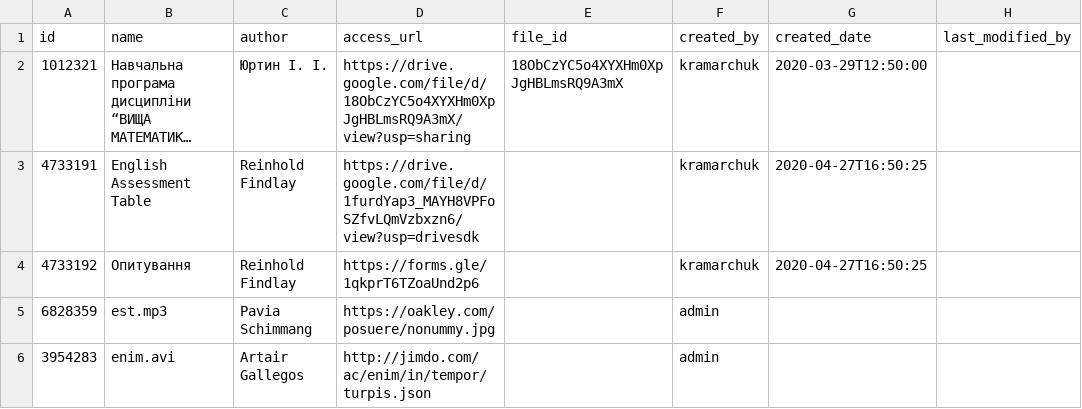
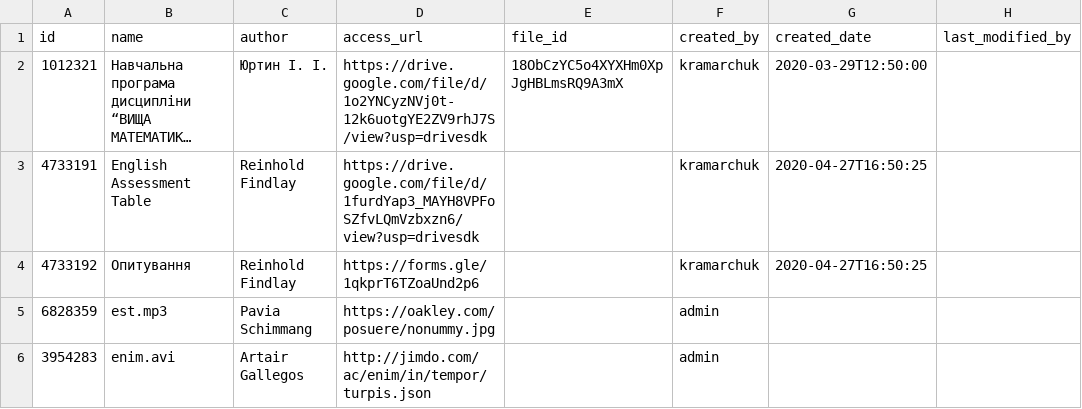
Before and after one commit to NikFanton/demo-dirversity, a CSV file: src/main/resources/config/liquibase/fake-data/resource.csv, drawn as a sheet; only a part is shown; long unchanged cells end in …; the diff names each change by its address in the sheet, - before the commit and + after, or states it on an @@ line.

Commit message:
Add readonly permission to anyone for uploaded to Google Drive files

```diff
--- a/src/main/resources/config/liquibase/fake-data/resource.csv
+++ b/src/main/resources/config/liquibase/fake-data/resource.csv
-D2 (access_url): https://drive.google.com/file/d/18ObCzYC5o4XYXHm0XpJgHBLmsRQ9A3mX/view?usp=sharing
+D2 (access_url): https://drive.google.com/file/d/1o2YNCyzNVj0t-12k6uotgYE2ZV9rhJ7S/view?usp=drivesdk
```
Also changed, not shown: 2 other files.
